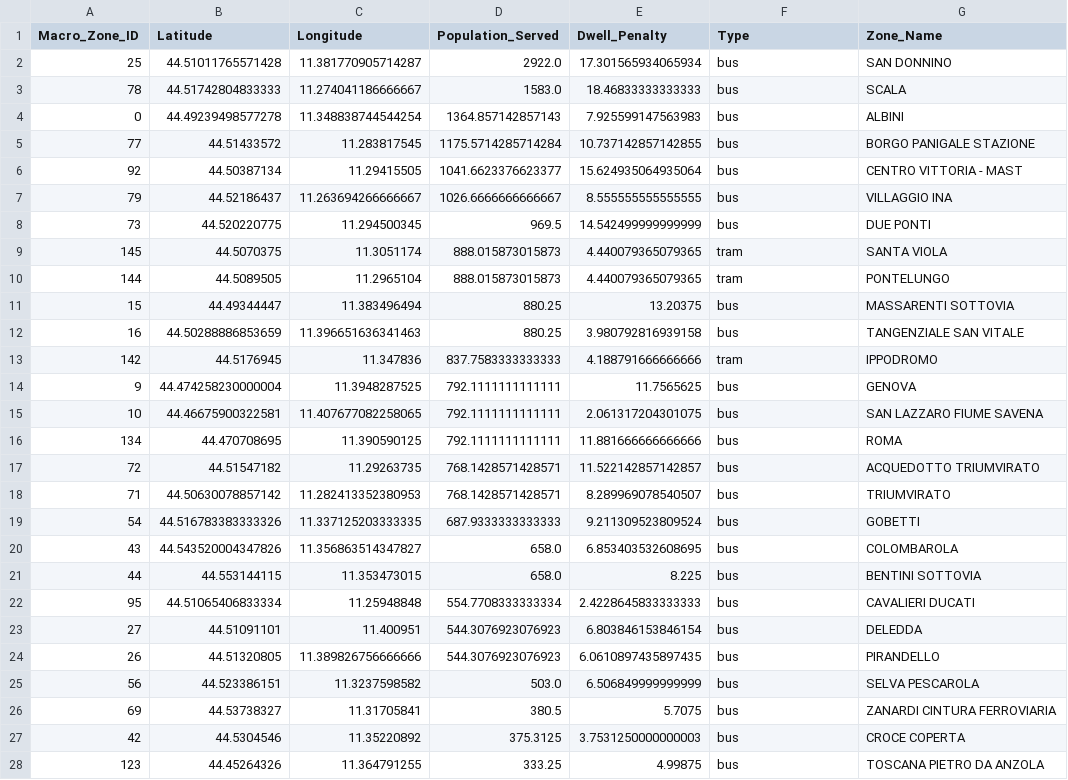
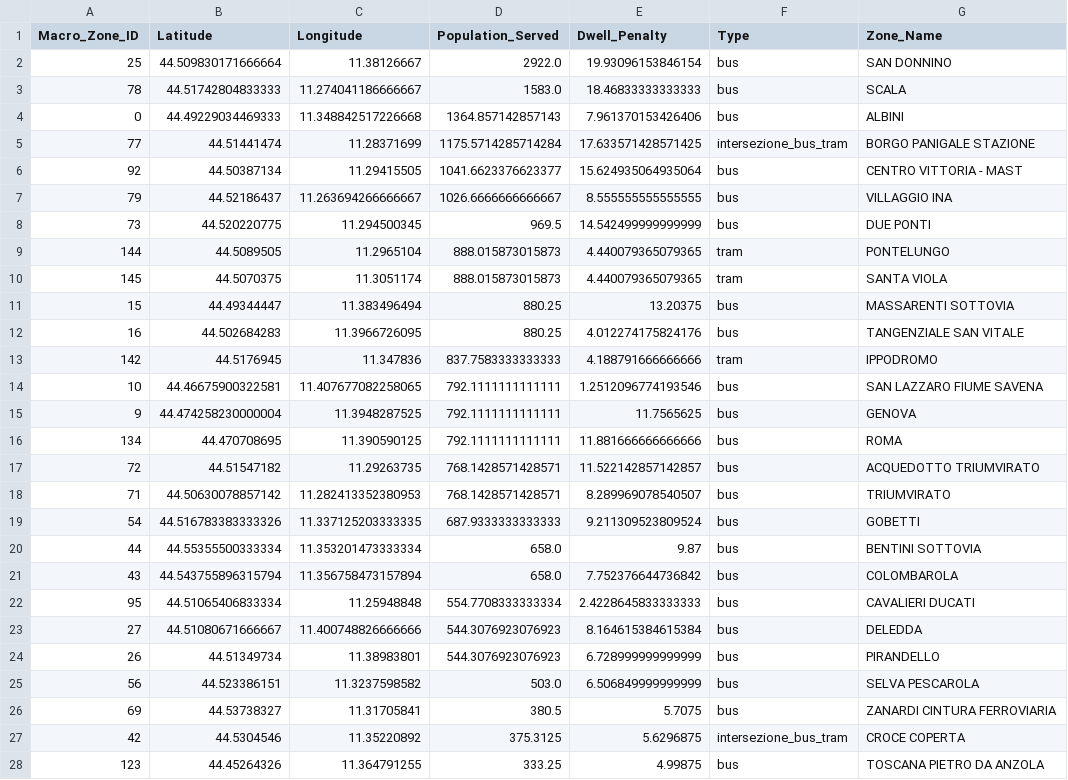
Before and after one commit to PtrTella/UrbanNetwork, a CSV file: data_output/bologna/demographic_multi_results.csv, drawn as a sheet; only a part is shown; the diff covers the shown part only.

```diff
--- a/data_output/bologna/demographic_multi_results.csv
+++ b/data_output/bologna/demographic_multi_results.csv
@@ -1,6 +1,6 @@
 Macro_Zone_ID,Latitude,Longitude,Population_Served,Dwell_Penalty,Type,Zone_Name
-25,44.51011765571428,11.381770905714287,2922.0,17.301565934065934,bus,SAN DONNINO
+25,44.509830171666664,11.38126667,2922.0,19.93096153846154,bus,SAN DONNINO
 78,44.51742804833333,11.274041186666667,1583.0,18.46833333333333,bus,SCALA
-0,44.49239498577278,11.348838744544254,1364.857142857143,7.925599147563983,bus,ALBINI
-77,44.51433572,11.283817545,1175.5714285714284,10.737142857142855,bus,BORGO PANIGALE STAZIONE
+0,44.49229034469333,11.348842517226668,1364.857142857143,7.961370153426406,bus,ALBINI
+77,44.51441474,11.28371699,1175.5714285714284,17.633571428571425,intersezione_bus_tram,BORGO PANIGALE STAZIONE
 92,44.50387134,11.29415505,1041.6623376623377,15.624935064935064,bus,CENTRO VITTORIA - MAST
@@ -8,9 +8,9 @@ Macro_Zone_ID,Latitude,Longitude,Population_Served,Dwell_Penalty,Type,Zone_Name
 73,44.520220775,11.294500345,969.5,14.542499999999999,bus,DUE PONTI
+144,44.5089505,11.2965104,888.015873015873,4.440079365079365,tram,PONTELUNGO
 145,44.5070375,11.3051174,888.015873015873,4.440079365079365,tram,SANTA VIOLA
-144,44.5089505,11.2965104,888.015873015873,4.440079365079365,tram,PONTELUNGO
 15,44.49344447,11.383496494,880.25,13.20375,bus,MASSARENTI SOTTOVIA
-16,44.50288886853659,11.396651636341463,880.25,3.980792816939158,bus,TANGENZIALE SAN VITALE
+16,44.502684283,11.3966726095,880.25,4.012274175824176,bus,TANGENZIALE SAN VITALE
 142,44.5176945,11.347836,837.7583333333333,4.188791666666666,tram,IPPODROMO
+10,44.46675900322581,11.407677082258065,792.1111111111111,1.2512096774193546,bus,SAN LAZZARO FIUME SAVENA
 9,44.474258230000004,11.3948287525,792.1111111111111,11.7565625,bus,GENOVA
-10,44.46675900322581,11.407677082258065,792.1111111111111,2.061317204301075,bus,SAN LAZZARO FIUME SAVENA
 134,44.470708695,11.390590125,792.1111111111111,11.881666666666666,bus,ROMA
@@ -19,10 +19,10 @@ Macro_Zone_ID,Latitude,Longitude,Population_Served,Dwell_Penalty,Type,Zone_Name
 54,44.516783383333326,11.337125203333335,687.9333333333333,9.211309523809524,bus,GOBETTI
-43,44.543520004347826,11.356863514347827,658.0,6.853403532608695,bus,COLOMBAROLA
-44,44.553144115,11.353473015,658.0,8.225,bus,BENTINI SOTTOVIA
+44,44.55355500333334,11.353201473333334,658.0,9.87,bus,BENTINI SOTTOVIA
+43,44.543755896315794,11.356758473157894,658.0,7.752376644736842,bus,COLOMBAROLA
 95,44.51065406833334,11.25948848,554.7708333333334,2.4228645833333333,bus,CAVALIERI DUCATI
-27,44.51091101,11.400951,544.3076923076923,6.803846153846154,bus,DELEDDA
-26,44.51320805,11.389826756666666,544.3076923076923,6.0610897435897435,bus,PIRANDELLO
+27,44.51080671666667,11.400748826666666,544.3076923076923,8.164615384615384,bus,DELEDDA
+26,44.51349734,11.38983801,544.3076923076923,6.728999999999999,bus,PIRANDELLO
 56,44.523386151,11.3237598582,503.0,6.506849999999999,bus,SELVA PESCAROLA
 69,44.53738327,11.31705841,380.5,5.7075,bus,ZANARDI CINTURA FERROVIARIA
-42,44.5304546,11.35220892,375.3125,3.7531250000000003,bus,CROCE COPERTA
+42,44.5304546,11.35220892,375.3125,5.6296875,intersezione_bus_tram,CROCE COPERTA
 123,44.45264326,11.364791255,333.25,4.99875,bus,TOSCANA PIETRO DA ANZOLA
```
Also changed, not shown: 4 added rows, 4 removed rows, 70 moved rows and 1 edited cell elsewhere in this file, data_output/bologna/centrality_pspace_results.csv, data_output/bologna/centrality_results.csv, 29 other files.
